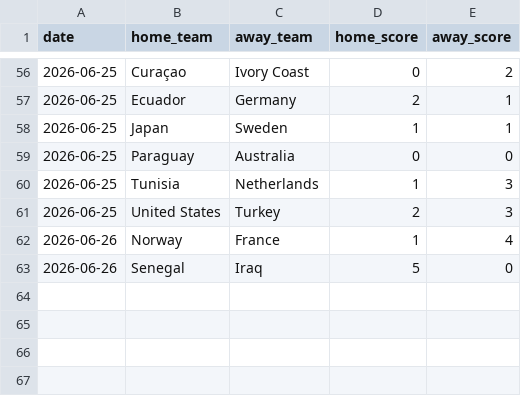
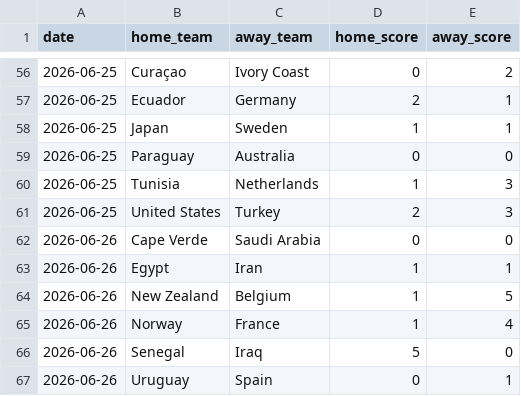
Before and after one commit to recalde73/mundial_2026_predictor, a CSV file: data/manual/match_results_overrides.csv, drawn as a sheet; only a part is shown, gaps mark what is left out.

```diff
--- a/data/manual/match_results_overrides.csv
+++ b/data/manual/match_results_overrides.csv
@@ -61,3 +61,7 @@ date,home_team,away_team,home_score,away_score
 2026-06-25,United States,Turkey,2,3
+2026-06-26,Cape Verde,Saudi Arabia,0,0
+2026-06-26,Egypt,Iran,1,1
+2026-06-26,New Zealand,Belgium,1,5
 2026-06-26,Norway,France,1,4
 2026-06-26,Senegal,Iraq,5,0
+2026-06-26,Uruguay,Spain,0,1
```
Also changed, not shown: data/processed/world_cup_2026_played_matches.csv, 8 other files.
